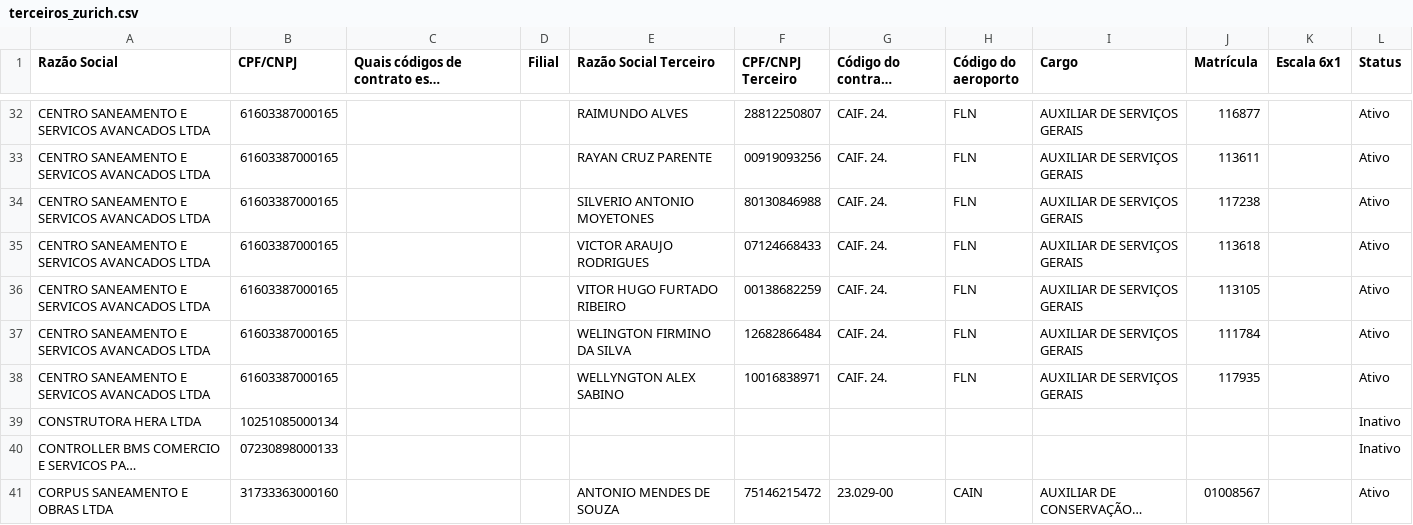
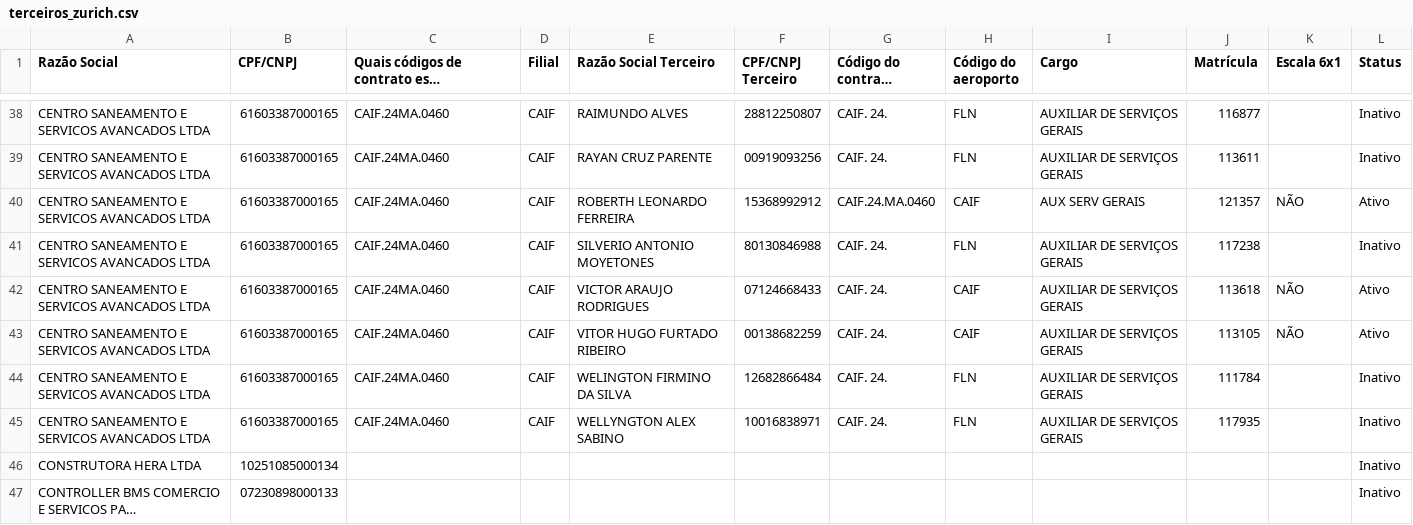
Before and after one commit to gabrillvital-crypto/ClaudeGL, a CSV file: Dashboard/data/terceiros_zurich.csv, drawn as a sheet; only a part is shown, gaps mark what is left out; the shorter side is filled out with more unchanged rows; long unchanged cells end in …; addresses are those after the commit; the diff covers the shown part only; the diff names each change by its address in the sheet, - before the commit and + after, or states it on an @@ line.

```diff
--- a/Dashboard/data/terceiros_zurich.csv
+++ b/Dashboard/data/terceiros_zurich.csv
-C38:C39: (empty)
+C38:C39: CAIF.24MA.0460
-D38:D39 (Filial): (empty)
+D38:D39 (Filial): CAIF
-L38:L39 (Status): Ativo
+L38:L39 (Status): Inativo
+row 40: CENTRO SANEAMENTO E SERVICOS AVANCADOS LTDA | 61603387000165 | CAIF.24MA.0460 | CAIF | ROBERTH LEONARDO FERREIRA | 15368992912 | CAIF.24.MA.0460 | CAIF | AUX SERV GERAIS | 121357 | NÃO | Ativo
-C41:C45: (empty)
+C41:C45: CAIF.24MA.0460
-D41:D45 (Filial): (empty)
+D41:D45 (Filial): CAIF
-L41 (Status): Ativo
+L41 (Status): Inativo
-H42:H43 (Código do aeroporto): FLN
+H42:H43 (Código do aeroporto): CAIF
-K42:K43 (Escala 6x1): (empty)
+K42:K43 (Escala 6x1): NÃO
-L44:L45 (Status): Ativo
+L44:L45 (Status): Inativo
```
Also changed, not shown: 6 added rows and 52 edited cells elsewhere in this file, Dashboard/data/codigos_contrato_fornecedores_zurich.csv, Dashboard/data/situacao_fornecedor_zurich.csv, 16 other files.
